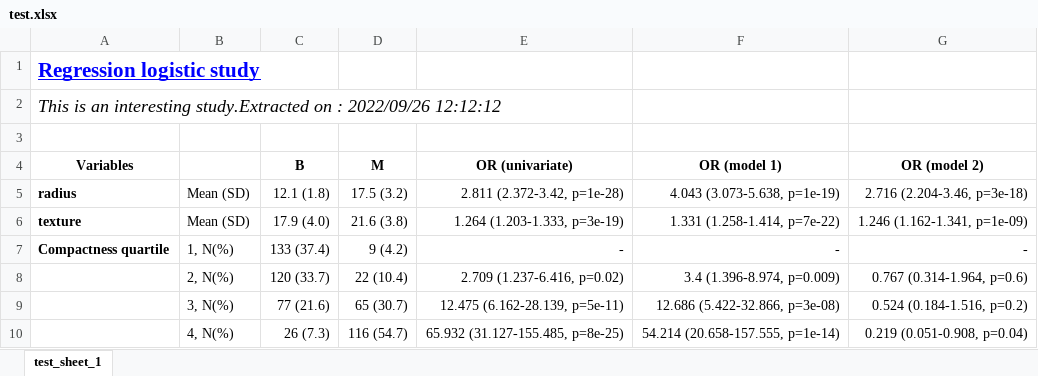
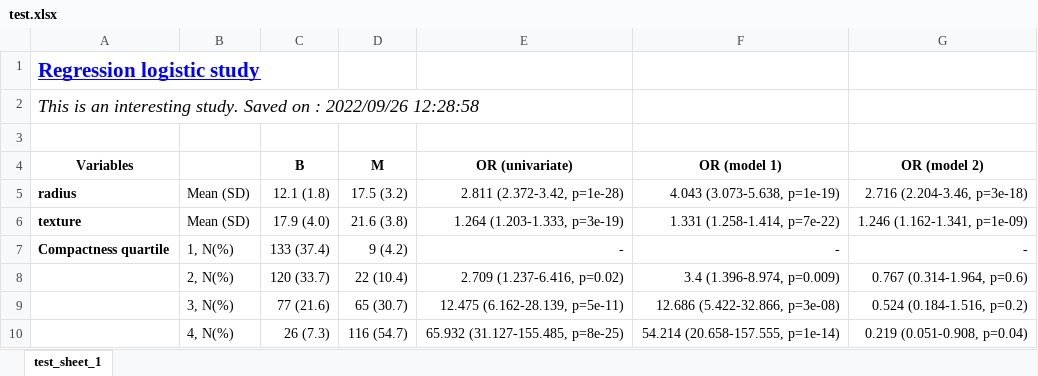
Before and after one commit to paul-bssr/titable, an Excel workbook: data/test.xlsx, sheet test_sheet_1, drawn as a sheet; values as stored, in another font and other column widths than the file's, no borders; the diff names each change by its address in the sheet, - before the commit and + after, or states it on an @@ line.

```diff
--- a/data/test.xlsx (sheet test_sheet_1)
+++ b/data/test.xlsx (sheet test_sheet_1)
-A2 (Variables): …an interesting study.Extracted on : 2022/09/26 12:12:12
+A2 (Variables): …an interesting study. Saved on : 2022/09/26 12:28:58
```
Also changed, not shown: 1 other file.
